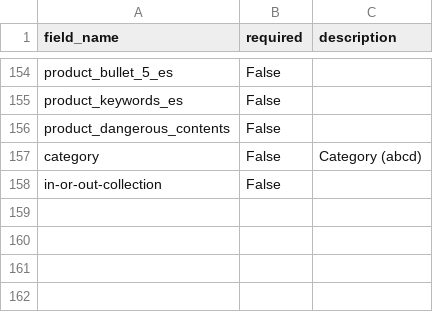
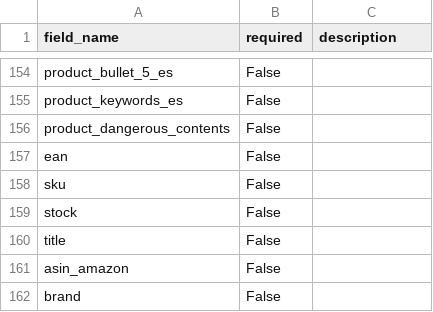
Before and after one commit to ppascall/diypim, a CSV file: categories.csv, drawn as a sheet; only a part is shown, gaps mark what is left out.

```diff
--- a/categories.csv
+++ b/categories.csv
@@ -156,3 +156,7 @@ product_keywords_es,False,
 product_dangerous_contents,False,
-category,False,Category (abcd)
-in-or-out-collection,False,
+ean,False,
+sku,False,
+stock,False,
+title,False,
+asin_amazon,False,
+brand,False,
```
Also changed, not shown: 3 other files.
